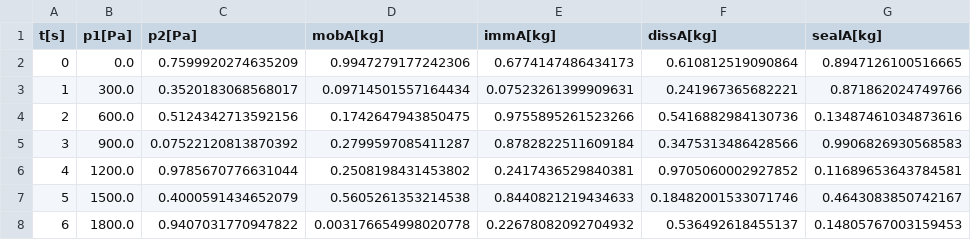
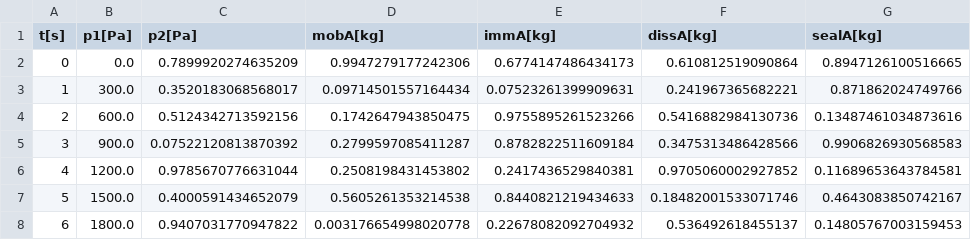
Before and after one commit to jafranc/gha-csp, a CSV file: groupA/a/sparse/spe11a_time_series.csv, drawn as a sheet; only a part is shown; the diff names each change by its address in the sheet, - before the commit and + after, or states it on an @@ line.

```diff
--- a/groupA/a/sparse/spe11a_time_series.csv
+++ b/groupA/a/sparse/spe11a_time_series.csv
-C2 (p2[Pa]): 0.7599920274635209
+C2 (p2[Pa]): 0.7899920274635209
```
Also changed, not shown: 1 other file.
